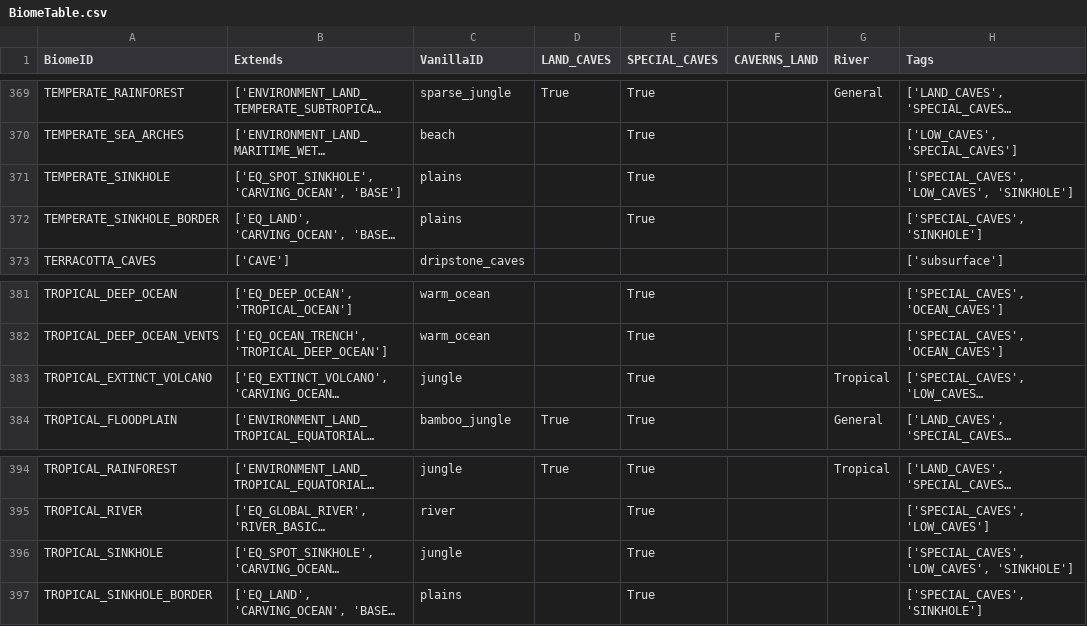
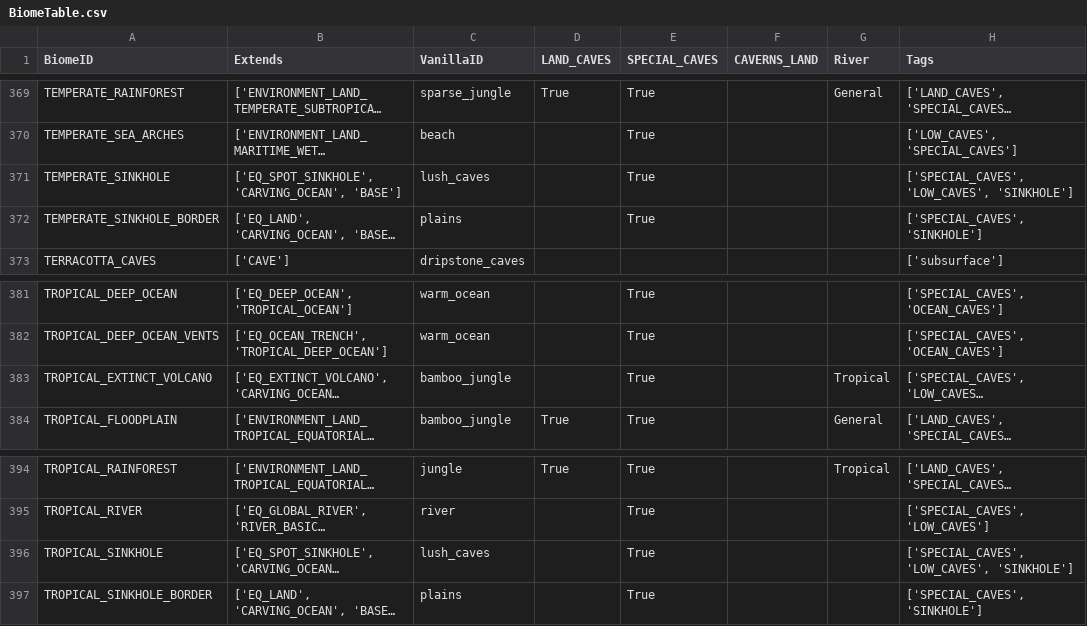
Before and after one commit to diytechy/CHIMERA, a CSV file: .artifacts/BiomeTable.csv, drawn as a sheet; only a part is shown, gaps mark what is left out; long unchanged cells end in …; the diff covers the shown part only; the diff names each change by its address in the sheet, - before the commit and + after, or states it on an @@ line.

```diff
--- a/.artifacts/BiomeTable.csv
+++ b/.artifacts/BiomeTable.csv
-C371 (VanillaID): plains
+C371 (VanillaID): lush_caves
-C383 (VanillaID): jungle
+C383 (VanillaID): bamboo_jungle
-C396 (VanillaID): jungle
+C396 (VanillaID): lush_caves
```
Also changed, not shown: 7 edited cells elsewhere in this file, 5 other files.
